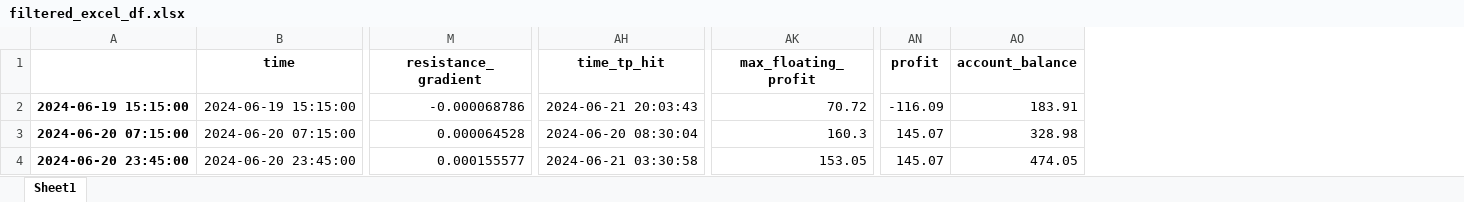
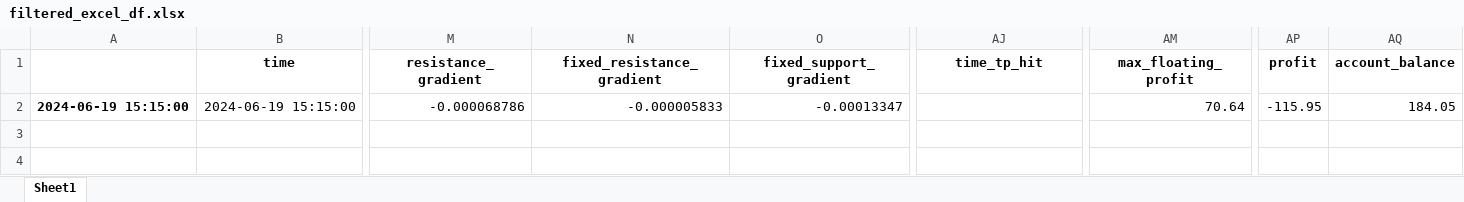
Before and after one commit to TafaraBean/Trade, an Excel workbook: beta/filtered_excel_df.xlsx, sheet Sheet1, drawn as a sheet; only a part is shown, gaps mark what is left out; values as stored, in another font and other column widths than the file's, no borders; removed rows and columns are numbered as before the commit, all else as after; rows hold the shown columns only; the diff names each change by its address in the sheet, - before the commit and + after, or states it on an @@ line.

```diff
--- a/beta/filtered_excel_df.xlsx (sheet Sheet1)
+++ b/beta/filtered_excel_df.xlsx (sheet Sheet1)
+column N (fixed_resistance_gradient), row 2: -0.000005833
+column O (fixed_support_gradient), row 2: -0.00013347
-AJ2 (time_tp_hit): 2024-06-21 20:03:43
+AJ2 (time_tp_hit): (empty)
-AM2 (max_floating_profit): 70.72
+AM2 (max_floating_profit): 70.64
-AP2 (profit): -116.09
+AP2 (profit): -115.95
-AQ2 (account_balance): 183.91
+AQ2 (account_balance): 184.05
-row 3: 2024-06-20 07:15:00 | 2024-06-20 07:15:00 | 0.000064528 | 2024-06-20 08:30:04 | 160.3 | 145.07 | 328.98
-row 4: 2024-06-20 23:45:00 | 2024-06-20 23:45:00 | 0.000155577 | 2024-06-21 03:30:58 | 153.05 | 145.07 | 474.05
```
Also changed, not shown: 2 other files.
